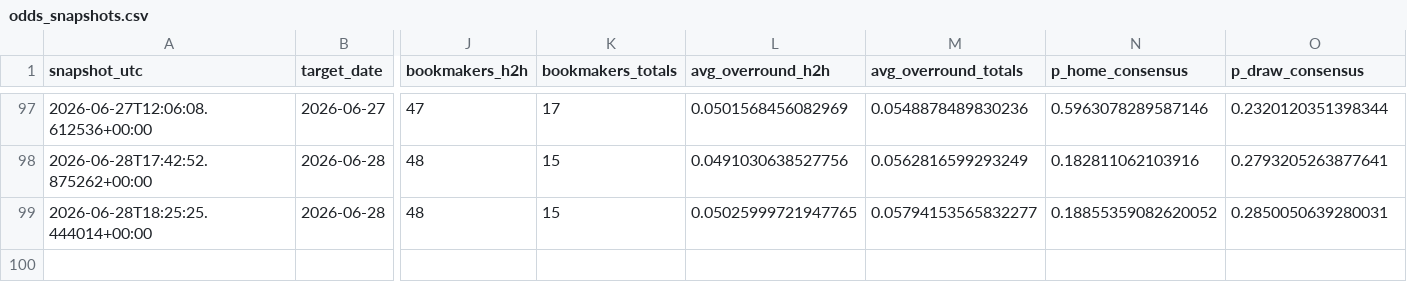
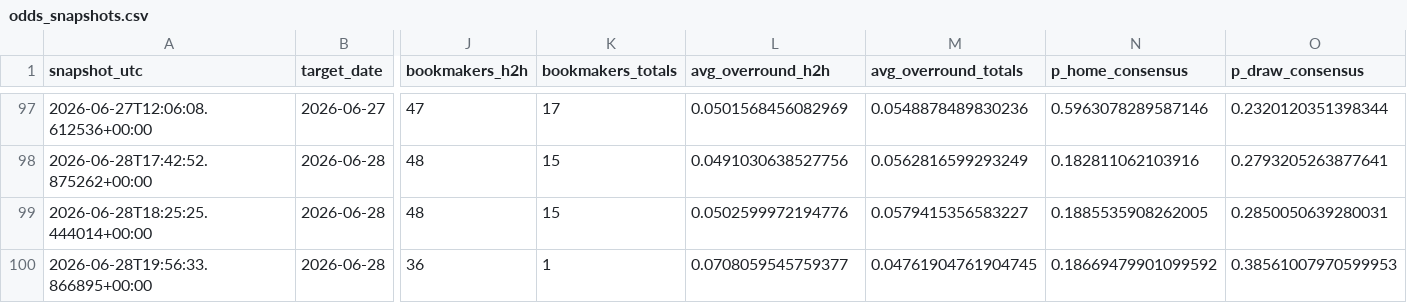
Before and after one commit to paul-pinto/FIFA-World-Cup-2026-Prediction-Pipeline, a CSV file: data/processed/odds_snapshots.csv, drawn as a sheet; only a part is shown, gaps mark what is left out; rows hold the shown columns only; the diff names each change by its address in the sheet, - before the commit and + after, or states it on an @@ line.

```diff
--- a/data/processed/odds_snapshots.csv
+++ b/data/processed/odds_snapshots.csv
-L99 (avg_overround_h2h): 0.05025999721947765
+L99 (avg_overround_h2h): 0.0502599972194776
-M99 (avg_overround_totals): 0.05794153565832277
+M99 (avg_overround_totals): 0.0579415356583227
-N99 (p_home_consensus): 0.18855359082620052
+N99 (p_home_consensus): 0.1885535908262005
+row 100: 2026-06-28T19:56:33.866895+00:00 | 2026-06-28 | 36 | 1 | 0.0708059545759377 | 0.04761904761904745 | 0.18669479901099592 | 0.38561007970599953
```
Also changed, not shown: data/master/manual_odds.csv, 12 other files.
